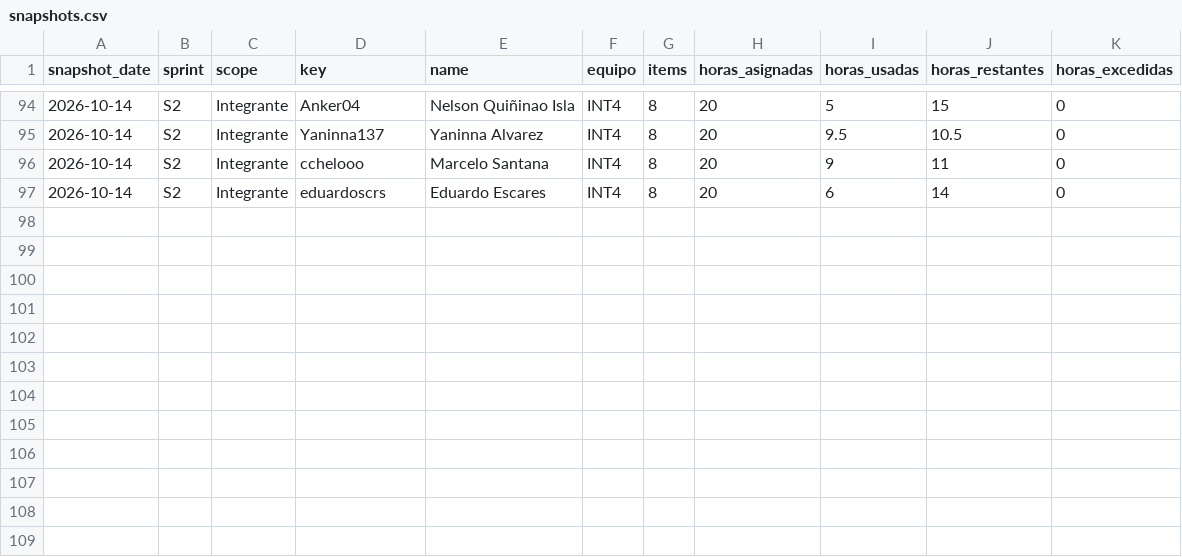
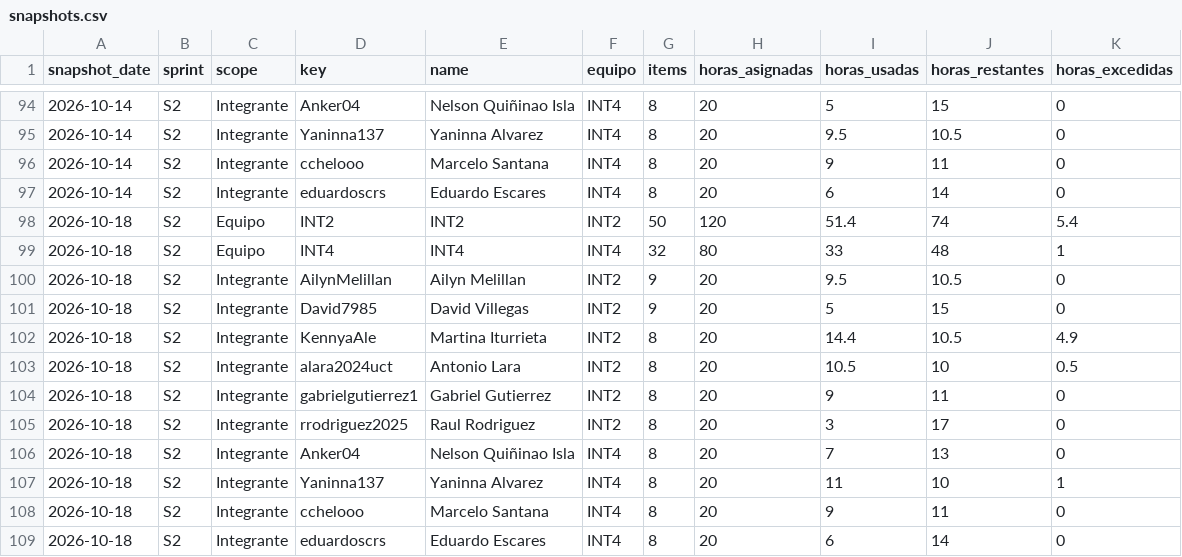
Before and after one commit to cchelooo/ApuntesUCT, a CSV file: docs/reports/burndown/s2/snapshots.csv, drawn as a sheet; only a part is shown, gaps mark what is left out.

Commit message:
docs(burndown): actualizar S2 al 18 de octubre tras receso
Se retoma la captura después del receso indicado por Marcelo. Se conservan los snapshots anteriores y no se reconstruyen días sin captura. Se mantienen los cierres del 4 de noviembre para INT2 y del 5 para INT4.

```diff
--- a/docs/reports/burndown/s2/snapshots.csv
+++ b/docs/reports/burndown/s2/snapshots.csv
@@ -97 +97,13 @@ snapshot_date,sprint,scope,key,name,equipo,items,horas_asignadas,horas_usadas,ho
 2026-10-14,S2,Integrante,eduardoscrs,Eduardo Escares,INT4,8,20,6,14,0
+2026-10-18,S2,Equipo,INT2,INT2,INT2,50,120,51.4,74,5.4
+2026-10-18,S2,Equipo,INT4,INT4,INT4,32,80,33,48,1
+2026-10-18,S2,Integrante,AilynMelillan,Ailyn Melillan,INT2,9,20,9.5,10.5,0
+2026-10-18,S2,Integrante,David7985,David Villegas,INT2,9,20,5,15,0
+2026-10-18,S2,Integrante,KennyaAle,Martina Iturrieta,INT2,8,20,14.4,10.5,4.9
+2026-10-18,S2,Integrante,alara2024uct,Antonio Lara,INT2,8,20,10.5,10,0.5
+2026-10-18,S2,Integrante,gabrielgutierrez1,Gabriel Gutierrez,INT2,8,20,9,11,0
+2026-10-18,S2,Integrante,rrodriguez2025,Raul Rodriguez,INT2,8,20,3,17,0
+2026-10-18,S2,Integrante,Anker04,Nelson Quiñinao Isla,INT4,8,20,7,13,0
+2026-10-18,S2,Integrante,Yaninna137,Yaninna Alvarez,INT4,8,20,11,10,1
+2026-10-18,S2,Integrante,cchelooo,Marcelo Santana,INT4,8,20,9,11,0
+2026-10-18,S2,Integrante,eduardoscrs,Eduardo Escares,INT4,8,20,6,14,0
```
Also changed, not shown: 25 other files.
